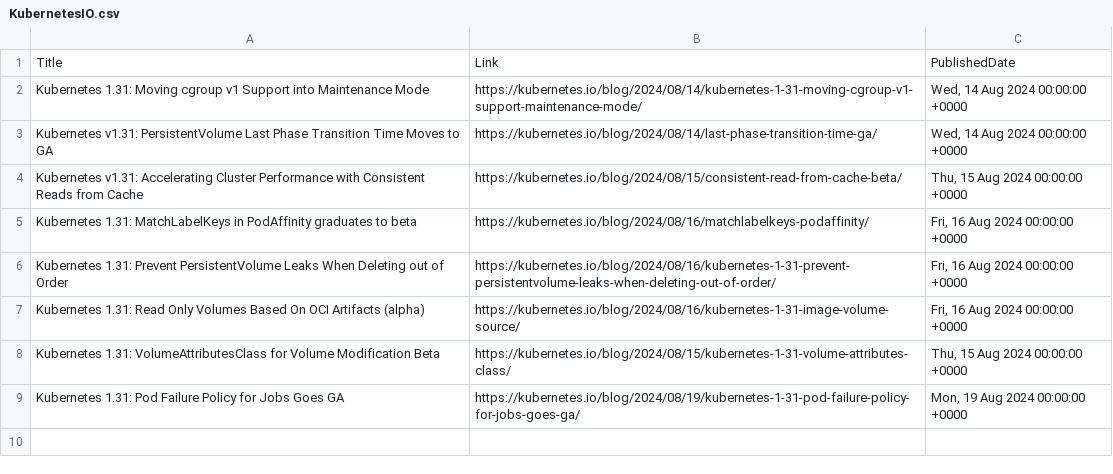
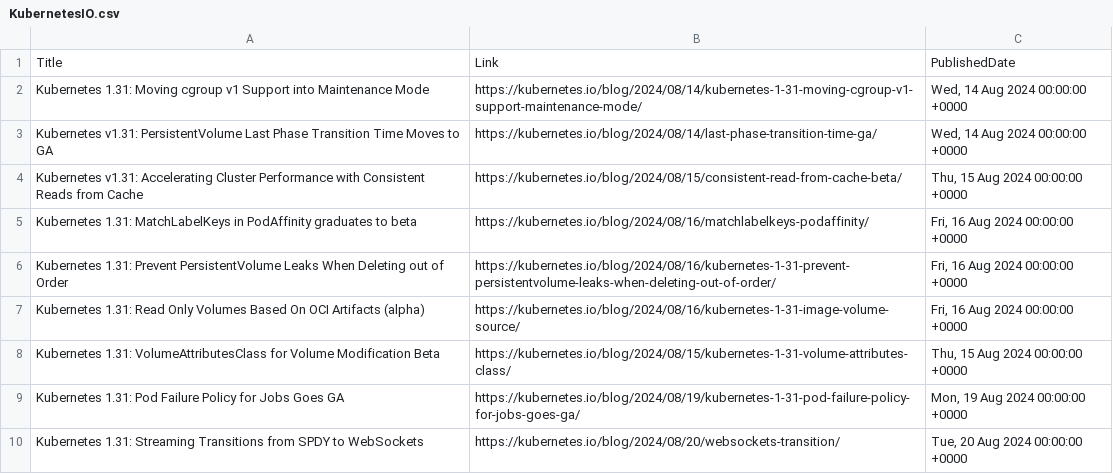
Before and after one commit to wilfriedwoivre/feedly, a CSV file: items/KubernetesIO.csv, drawn as a sheet; the diff names each change by its address in the sheet, - before the commit and + after, or states it on an @@ line.

Commit message:
Read RSS items

```diff
--- a/items/KubernetesIO.csv
+++ b/items/KubernetesIO.csv
+row 10: Kubernetes 1.31: Streaming Transitions from SPDY to WebSockets | https://kubernetes.io/blog/2024/08/20/websockets-transition/ | Tue, 20 Aug 2024 00:00:00 +0000
```
